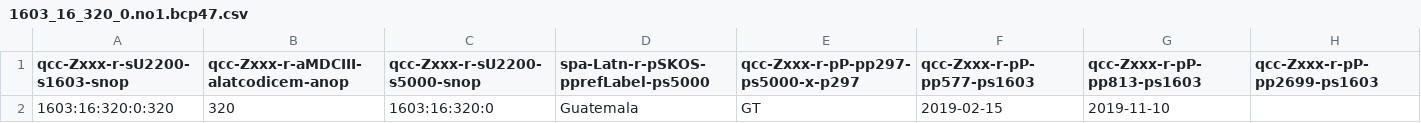
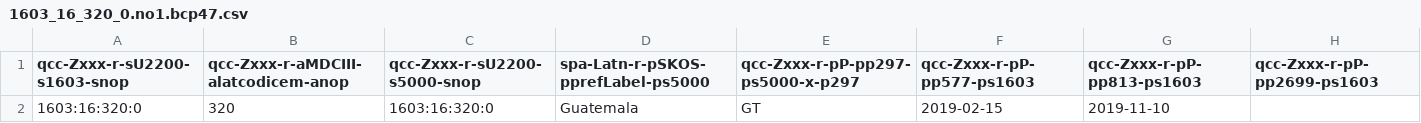
Before and after one commit to MDCIII/1603_16_320, a CSV file: 1603/16/320/0/1603_16_320_0.no1.bcp47.csv, drawn as a sheet.

```diff
--- a/1603/16/320/0/1603_16_320_0.no1.bcp47.csv
+++ b/1603/16/320/0/1603_16_320_0.no1.bcp47.csv
@@ -1,2 +1,2 @@
 qcc-Zxxx-r-sU2200-s1603-snop,qcc-Zxxx-r-aMDCIII-alatcodicem-anop,qcc-Zxxx-r-sU2200-s5000-snop,spa-Latn-r-pSKOS-pprefLabel-ps5000,qcc-Zxxx-r-pP-pp297-ps5000-x-p297,qcc-Zxxx-r-pP-pp577-ps1603,qcc-Zxxx-r-pP-pp813-ps1603,qcc-Zxxx-r-pP-pp2699-ps1603
-1603:16:320:0:320,320,1603:16:320:0,Guatemala,GT,2019-02-15,2019-11-10,
+1603:16:320:0,320,1603:16:320:0,Guatemala,GT,2019-02-15,2019-11-10,
```
Also changed, not shown: 1603/16/320/0/1603_16_320_0.no1.tm.hxl.csv.
